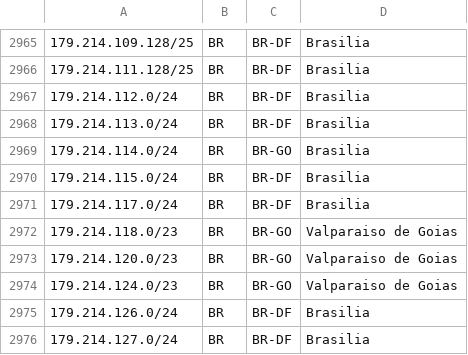
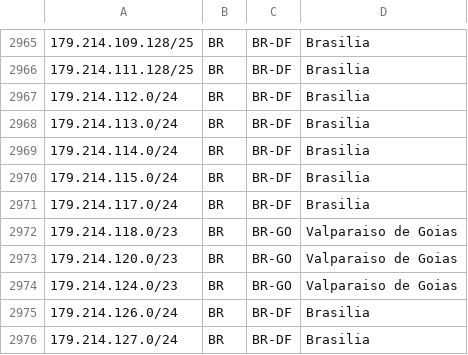
Before and after one commit to rtanajura/geofeed, a CSV file: geofeed.csv, drawn as a sheet; only a part is shown, gaps mark what is left out.

Commit message:
Update geofeed.csv

```diff
--- a/geofeed.csv
+++ b/geofeed.csv
@@ -2968,3 +2968,3 @@
 179.214.113.0/24,BR,BR-DF,Brasilia,
-179.214.114.0/24,BR,BR-GO,Brasilia,
+179.214.114.0/24,BR,BR-DF,Brasilia,
 179.214.115.0/24,BR,BR-DF,Brasilia,
```
